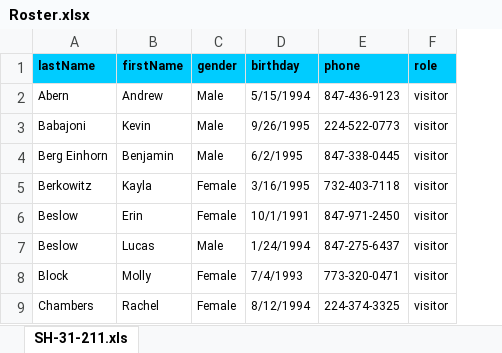
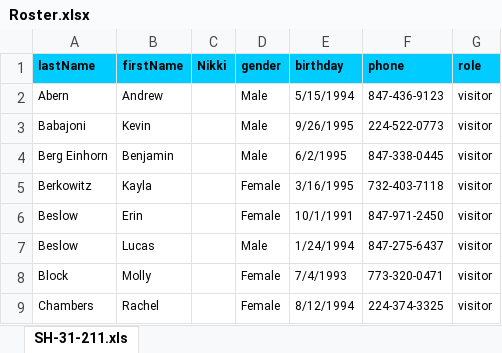
Before and after one commit to ebacerra/Project-3, an Excel workbook: scripts/Roster.xlsx, sheet SH-31-211.xls, drawn as a sheet; only a part is shown; values as stored, in another font and other column widths than the file's, no borders; the diff names each change by its address in the sheet, - before the commit and + after, or states it on an @@ line.

Commit message:
added Nick Name

```diff
--- a/scripts/Roster.xlsx (sheet SH-31-211.xls)
+++ b/scripts/Roster.xlsx (sheet SH-31-211.xls)
+column C (Nikki), empty
```
Also changed, not shown: 3 other files.
